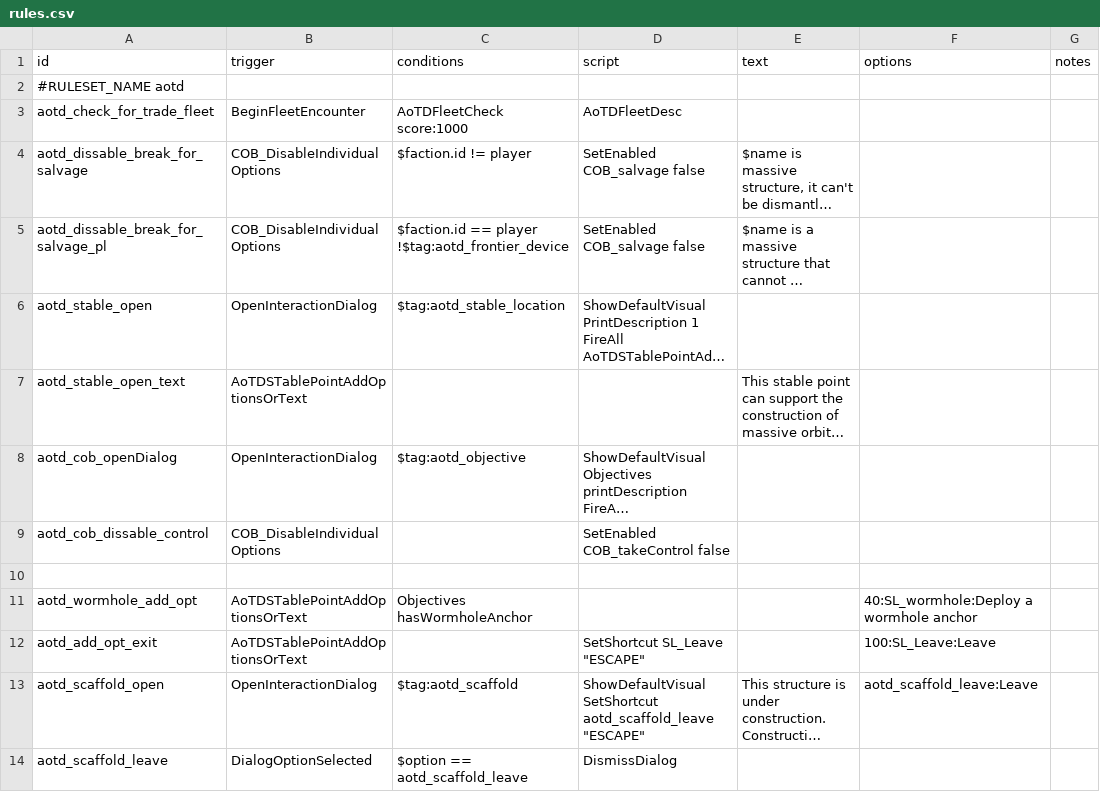
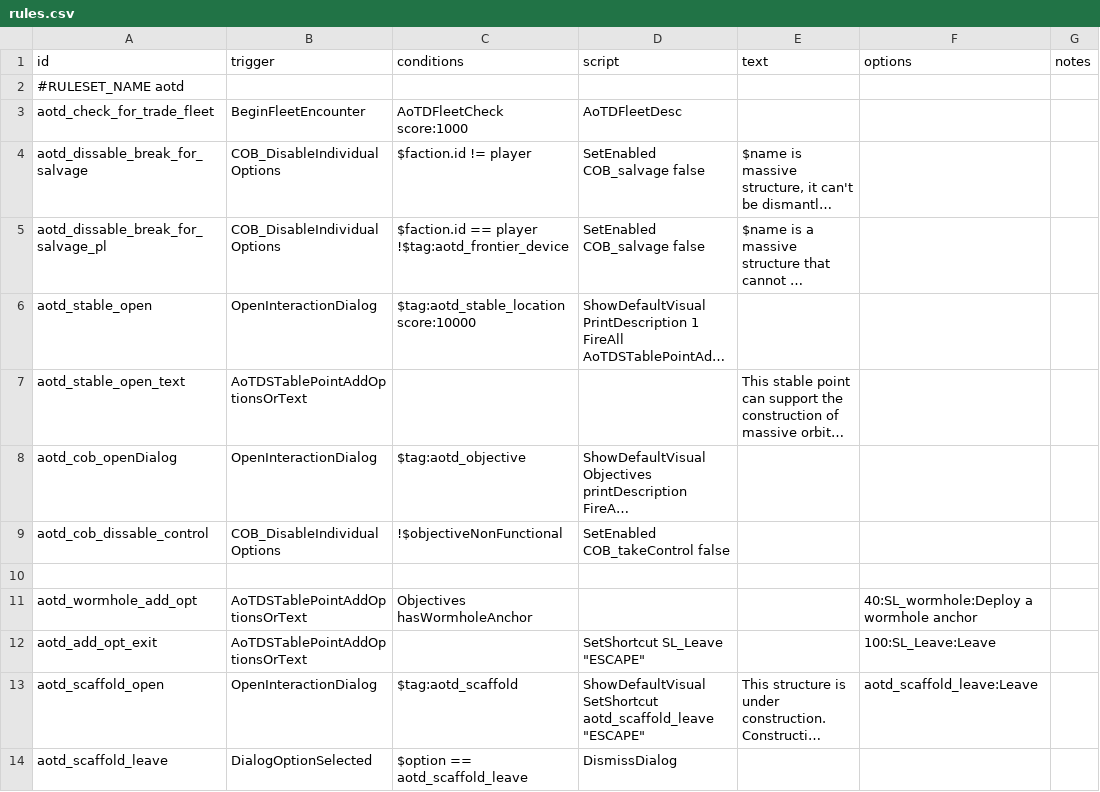
Before and after one commit to Kaysaar/AoTD-ToolboxTheory, a CSV file: data/campaign/rules.csv, drawn as a sheet; only a part is shown; long unchanged cells end in …; the diff names each change by its address in the sheet, - before the commit and + after, or states it on an @@ line.

```diff
--- a/data/campaign/rules.csv
+++ b/data/campaign/rules.csv
-C6 (conditions): $tag:aotd_stable_location
+C6 (conditions): $tag:aotd_stable_location score:10000
-C9 (conditions): (empty)
+C9 (conditions): !$objectiveNonFunctional
```
Also changed, not shown: data/campaign/aotd_stable_structures.csv, data/campaign/commodities.csv, 33 other files.
